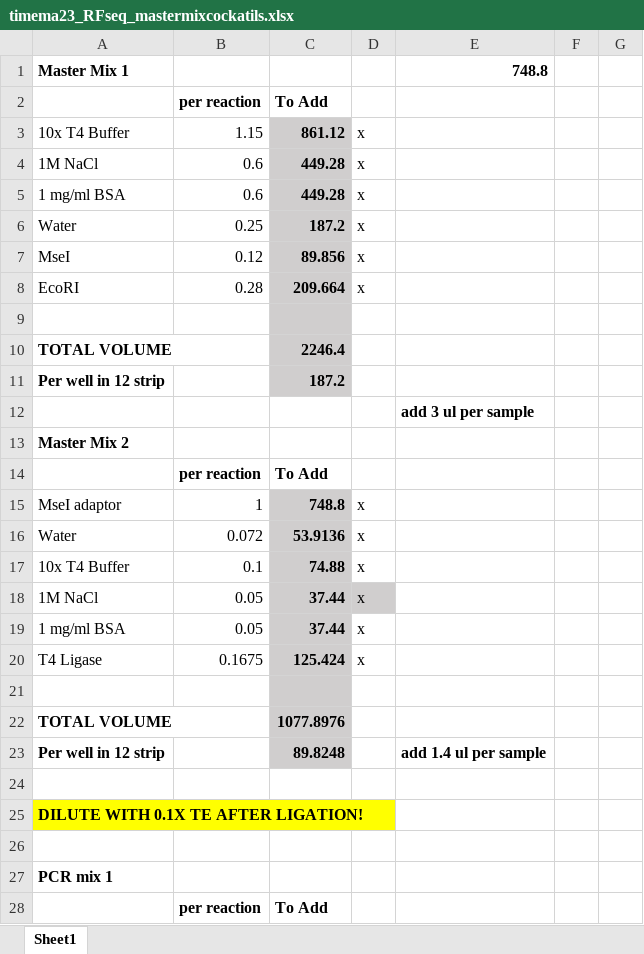
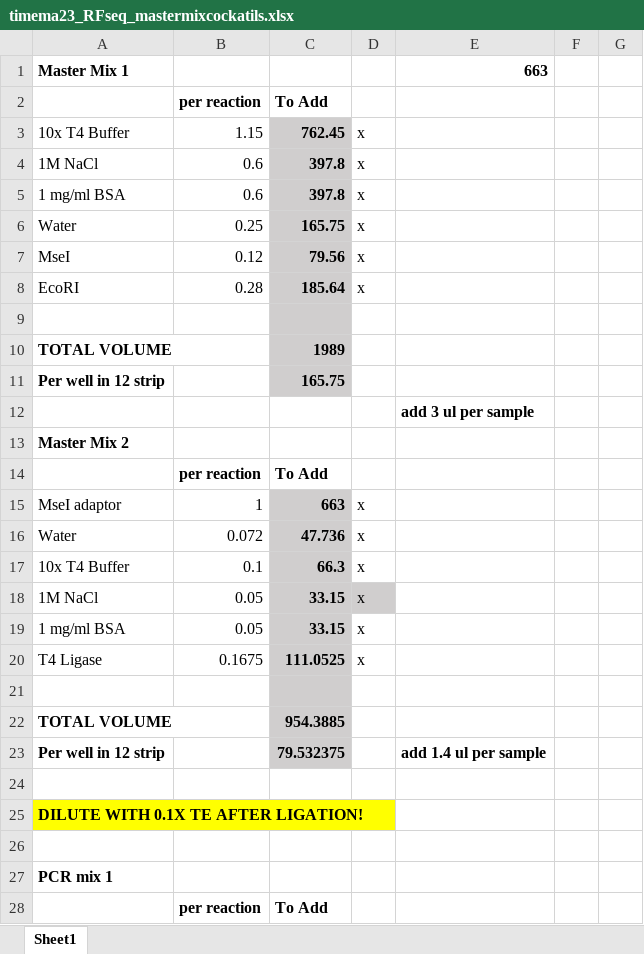
Before and after one commit to tparchman/planidin_timema, an Excel workbook: timema23_RFseq_mastermixcockatils.xlsx, sheet Sheet1, drawn as a sheet; only a part is shown; values as stored, in another font and other column widths than the file's, no borders; the diff covers the shown part only; the diff names each change by its address in the sheet, - before the commit and + after, or states it on an @@ line.

```diff
--- a/timema23_RFseq_mastermixcockatils.xlsx (sheet Sheet1)
+++ b/timema23_RFseq_mastermixcockatils.xlsx (sheet Sheet1)
-E1: 748.8
+E1: 663
-C3: 861.12
+C3: 762.45
-C4:C5: 449.28
+C4:C5: 397.8
-C6: 187.2
+C6: 165.75
-C7: 89.856
+C7: 79.56
-C8: 209.664
+C8: 185.64
-C10: 2246.4
+C10: 1989
-C11: 187.2
+C11: 165.75
-C15: 748.8
+C15: 663
-C16: 53.9136
+C16: 47.736
-C17: 74.88
+C17: 66.3
-C18:C19: 37.44
+C18:C19: 33.15
-C20: 125.424
+C20: 111.0525
-C22: 1077.8976
+C22: 954.3885
-C23: 89.8248
+C23: 79.532375
```
Also changed, not shown: 32 edited cells elsewhere in this sheet, 2 other files.
